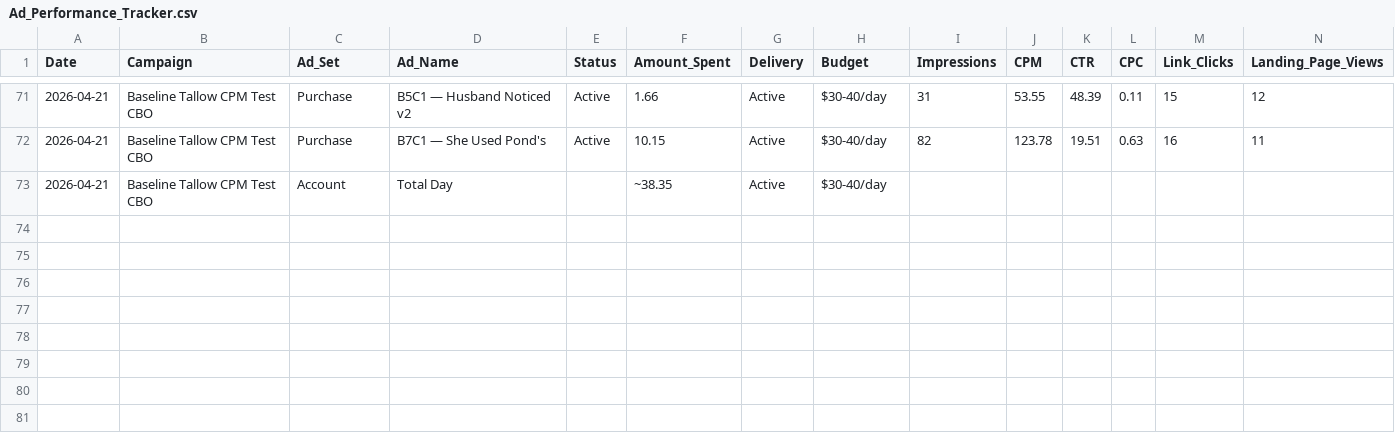
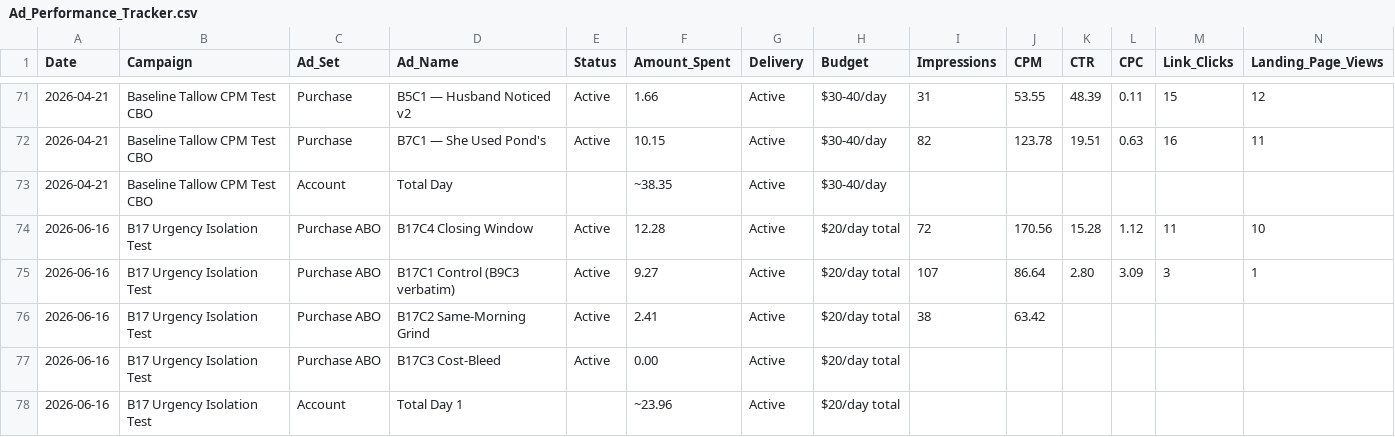
Before and after one commit to nateframe34-hub/CC-Nate, a CSV file: tallow-cream/tracking/Ad_Performance_Tracker.csv, drawn as a sheet; only a part is shown, gaps mark what is left out; rows hold the shown columns only; the diff names each change by its address in the sheet, - before the commit and + after, or states it on an @@ line.

```diff
--- a/tallow-cream/tracking/Ad_Performance_Tracker.csv
+++ b/tallow-cream/tracking/Ad_Performance_Tracker.csv
+row 74: 2026-06-16 | B17 Urgency Isolation Test | Purchase ABO | B17C4 Closing Window | Active | 12.28 | Active | $20/day total | 72 | 170.56 | 15.28 | 1.12 | 11 | 10
+row 75: 2026-06-16 | B17 Urgency Isolation Test | Purchase ABO | B17C1 Control (B9C3 verbatim) | Active | 9.27 | Active | $20/day total | 107 | 86.64 | 2.80 | 3.09 | 3 | 1
+row 76: 2026-06-16 | B17 Urgency Isolation Test | Purchase ABO | B17C2 Same-Morning Grind | Active | 2.41 | Active | $20/day total | 38 | 63.42
+row 77: 2026-06-16 | B17 Urgency Isolation Test | Purchase ABO | B17C3 Cost-Bleed | Active | 0.00 | Active | $20/day total
+row 78: 2026-06-16 | B17 Urgency Isolation Test | Account | Total Day 1 |  | ~23.96 | Active | $20/day total
```
